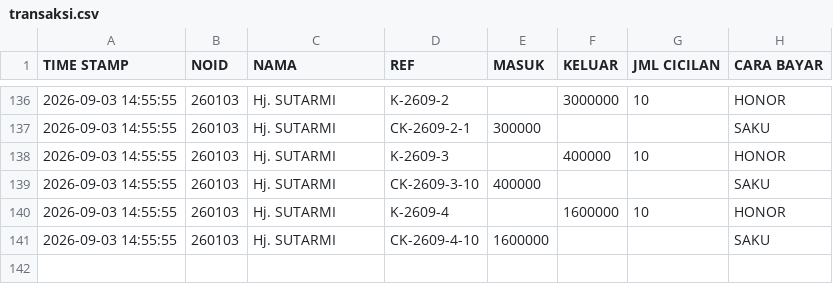
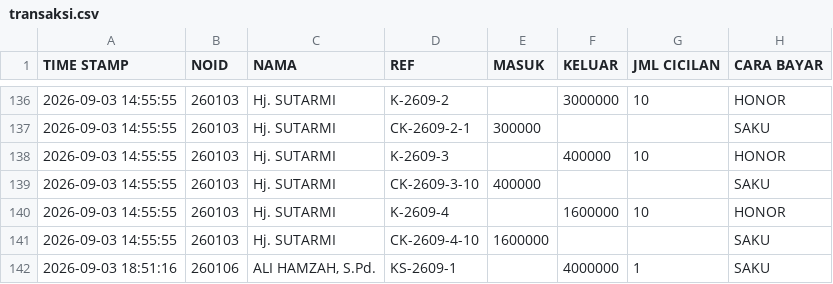
Before and after one commit to nexalone/KGP, a CSV file: data/transaksi.csv, drawn as a sheet; only a part is shown, gaps mark what is left out.

Commit message:
Update transaksi.csv - 2026-09-03T11:51:18.343Z

```diff
--- a/data/transaksi.csv
+++ b/data/transaksi.csv
@@ -141 +141,2 @@ TIME STAMP,NOID,NAMA,REF,MASUK,KELUAR,JML CICILAN,CARA BAYAR
 2026-09-03 14:55:55,260103,Hj. SUTARMI,CK-2609-4-10,1600000,,,SAKU
+2026-09-03 18:51:16,260106,"ALI HAMZAH, S.Pd.",KS-2609-1,,4000000,1,SAKU
```
